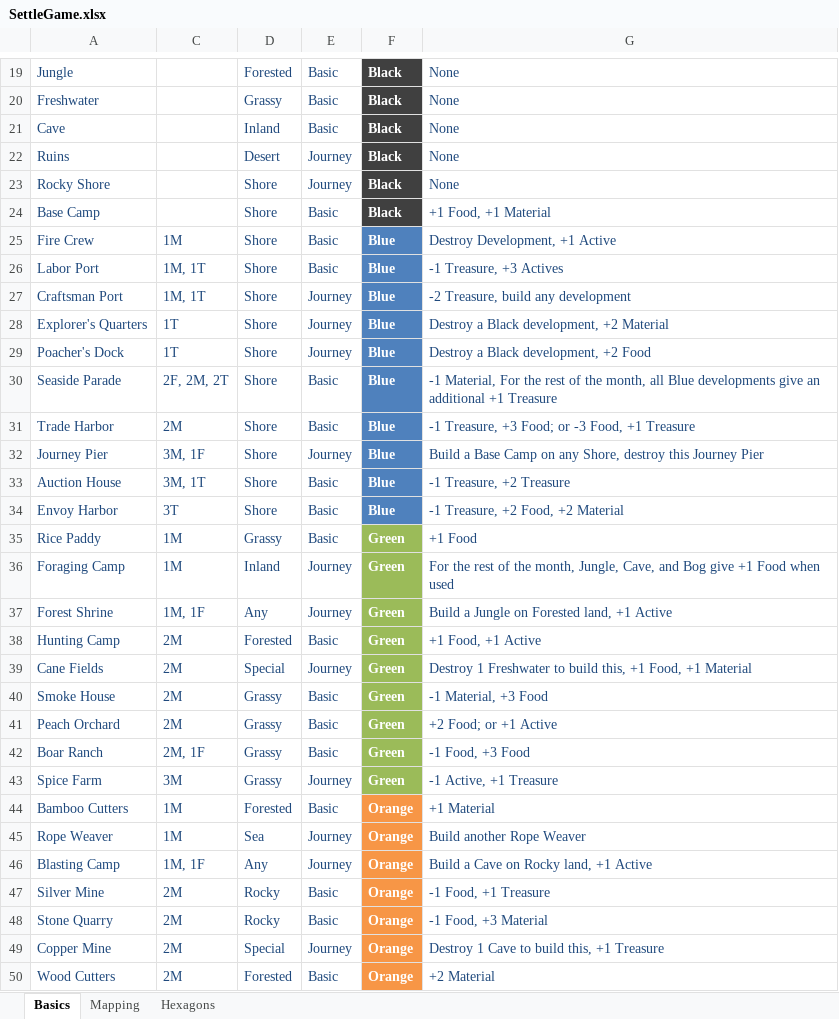
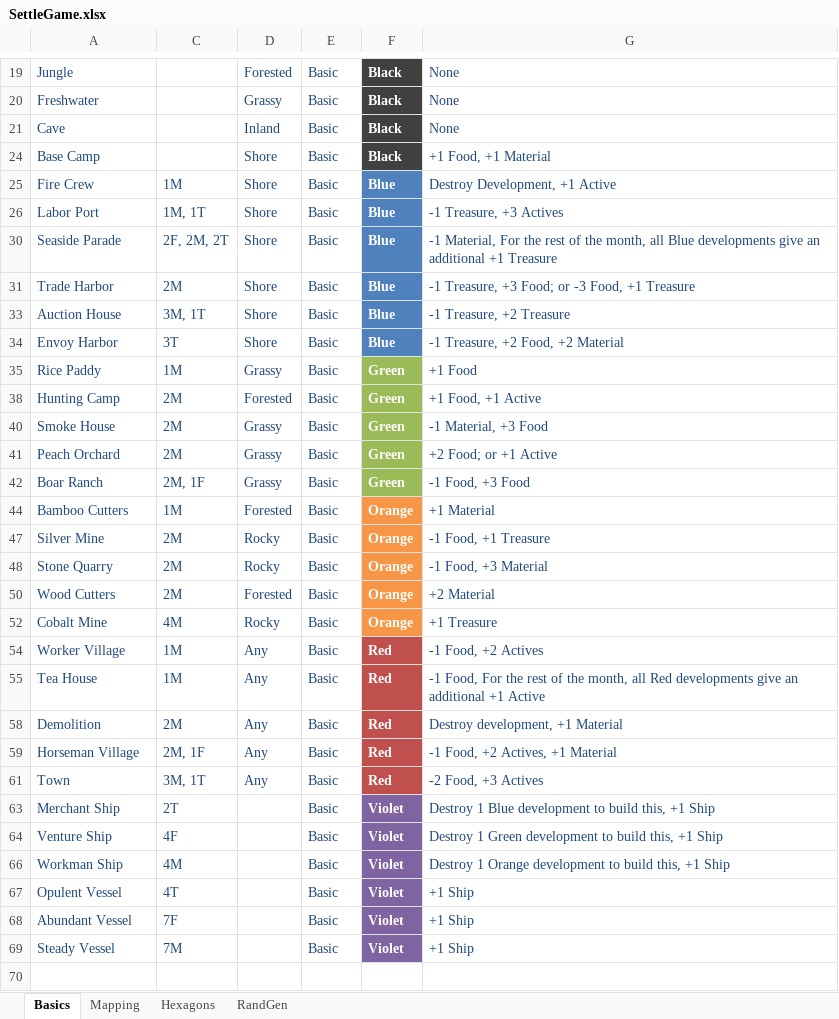
Before and after one commit to calebjmatthews/Archipelago, an Excel workbook: SettleGame.xlsx, sheet Basics, drawn as a sheet; only a part is shown, gaps mark what is left out; the shorter side is filled out with more unchanged rows; values as stored, in another font and other column widths than the file's, no borders; table styles not drawn; the diff covers the shown part only; the diff names each change by its address in the sheet, - before the commit and + after, or states it on an @@ line.

Commit message:
Development and landscape classes
 Changes to be committed:
	modified:   SettleGame.xlsx
	modified:   app/static/js/main.js
	modified:   app/static/js/main.ts

```diff
--- a/SettleGame.xlsx (sheet Basics)
+++ b/SettleGame.xlsx (sheet Basics)
+sheet tab: RandGen
@@ row 22 hidden: Ruins |  | Desert | Journey | Black | None @@
@@ row 23 hidden: Rocky Shore |  | Shore | Journey | Black | None @@
@@ row 27 hidden: Craftsman Port | 1M, 1T | Shore | Journey | Blue | -2 Treasure, build any development @@
@@ row 28 hidden: Explorer's Quarters | 1T | Shore | Journey | Blue | Destroy a Black development, +2 Material @@
@@ row 29 hidden: Poacher's Dock | 1T | Shore | Journey | Blue | Destroy a Black development, +2 Food @@
@@ row 32 hidden: Journey Pier | 3M, 1F | Shore | Journey | Blue | Build a Base Camp on any Shore, destroy this Journey Pier @@
@@ row 36 hidden: Foraging Camp | 1M | Inland | Journey | Green | For the rest of the month, Jungle, Cave, and Bog give +1 Food when used @@
@@ row 37 hidden: Forest Shrine | 1M, 1F | Any | Journey | Green | Build a Jungle on Forested land, +1 Active @@
@@ row 39 hidden: Cane Fields | 2M | Special | Journey | Green | Destroy 1 Freshwater to build this, +1 Food, +1 Material @@
@@ row 43 hidden: Spice Farm | 3M | Grassy | Journey | Green | -1 Active, +1 Treasure @@
@@ row 45 hidden: Rope Weaver | 1M | Sea | Journey | Orange | Build another Rope Weaver @@
@@ row 46 hidden: Blasting Camp | 1M, 1F | Any | Journey | Orange | Build a Cave on Rocky land, +1 Active @@
@@ row 49 hidden: Copper Mine | 2M | Special | Journey | Orange | Destroy 1 Cave to build this, +1 Treasure @@
```
Also changed, not shown: 7 hidden or unhidden rows elsewhere in this sheet, charts or pictures, 2 other files.
